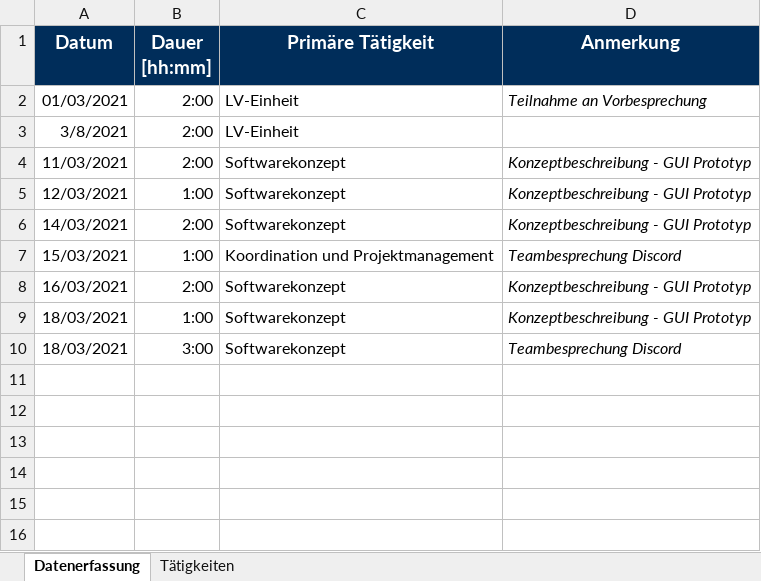
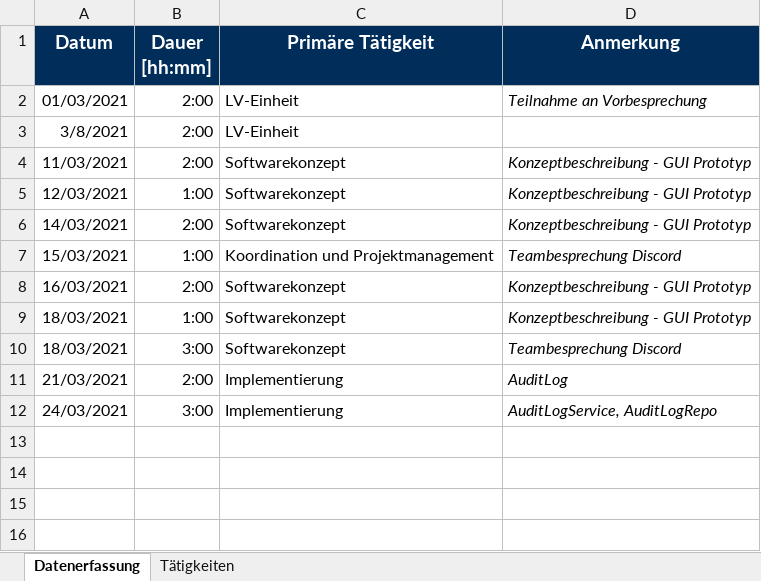
Before and after one commit to merasz/softwareEngineeringProject, an Excel workbook: documents/zeitaufzeichnung/Zeitaufzeichnung-Ismail-Uener.xlsx, sheet Datenerfassung, drawn as a sheet; only a part is shown; values as stored, in another font and other column widths than the file's, no borders; the diff names each change by its address in the sheet, - before the commit and + after, or states it on an @@ line.

Commit message:
update Zeitaufzeichnung

```diff
--- a/documents/zeitaufzeichnung/Zeitaufzeichnung-Ismail-Uener.xlsx (sheet Datenerfassung)
+++ b/documents/zeitaufzeichnung/Zeitaufzeichnung-Ismail-Uener.xlsx (sheet Datenerfassung)
-row 11: (empty)
+row 11: 21/03/2021 | 2:00 | Implementierung | AuditLog
-row 12: (empty)
+row 12: 24/03/2021 | 3:00 | Implementierung | AuditLogService, AuditLogRepo
```
